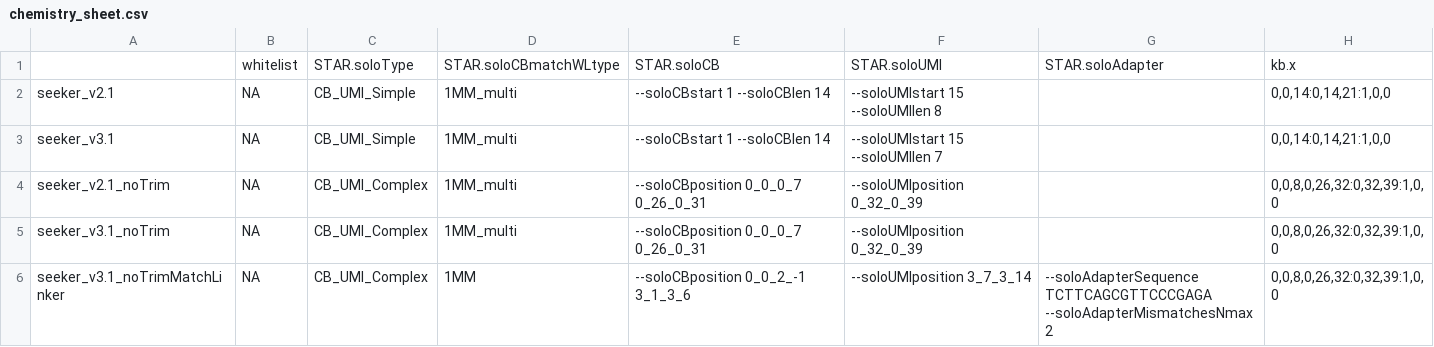
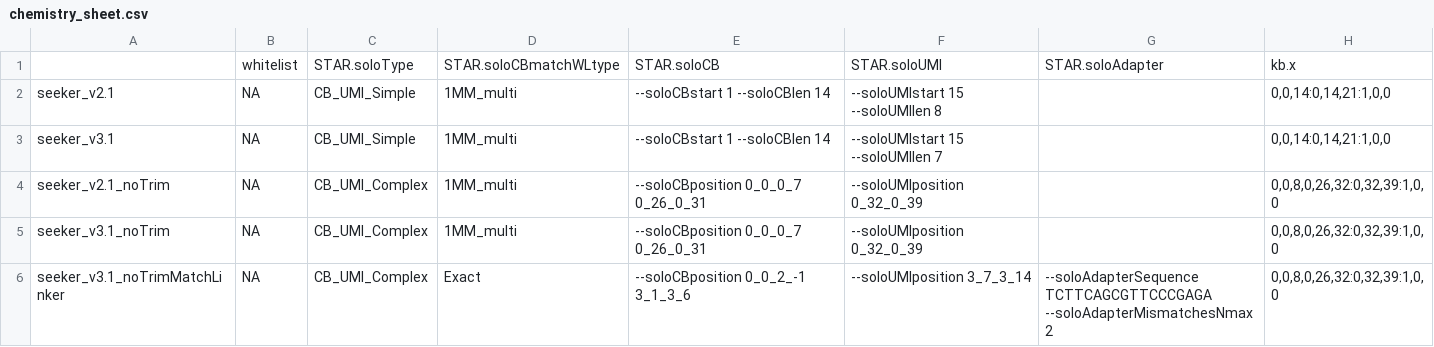
Before and after one commit to mckellardw/DWM_utils, a CSV file: align_pipes/curio_STARsolo/resources/chemistry_sheet.csv, drawn as a sheet.

```diff
--- a/align_pipes/curio_STARsolo/resources/chemistry_sheet.csv
+++ b/align_pipes/curio_STARsolo/resources/chemistry_sheet.csv
@@ -5,2 +5,2 @@
 "seeker_v3.1_noTrim","NA","CB_UMI_Complex","1MM_multi","--soloCBposition  0_0_0_7 0_26_0_31","--soloUMIposition  0_32_0_39",,"0,0,8,0,26,32:0,32,39:1,0,0"
-"seeker_v3.1_noTrimMatchLinker","NA","CB_UMI_Complex","1MM","--soloCBposition  0_0_2_-1 3_1_3_6","--soloUMIposition  3_7_3_14","--soloAdapterSequence TCTTCAGCGTTCCCGAGA --soloAdapterMismatchesNmax 2","0,0,8,0,26,32:0,32,39:1,0,0"
+"seeker_v3.1_noTrimMatchLinker","NA","CB_UMI_Complex","Exact                           ","--soloCBposition  0_0_2_-1 3_1_3_6","--soloUMIposition  3_7_3_14","--soloAdapterSequence TCTTCAGCGTTCCCGAGA --soloAdapterMismatchesNmax 2","0,0,8,0,26,32:0,32,39:1,0,0"
```
Also changed, not shown: 2 other files.
